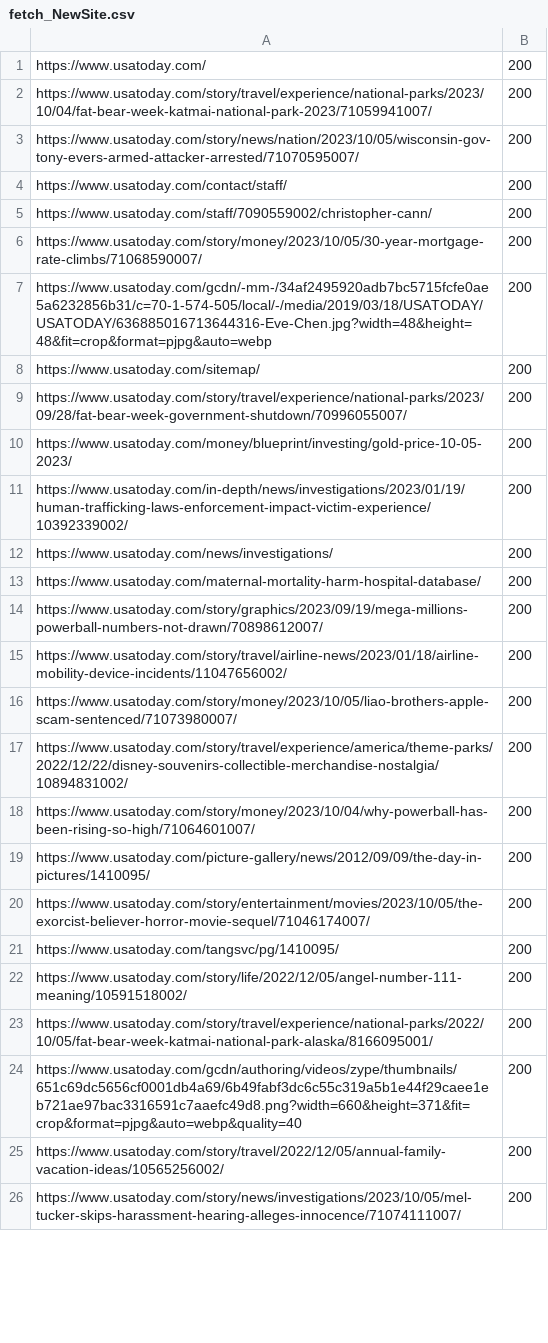
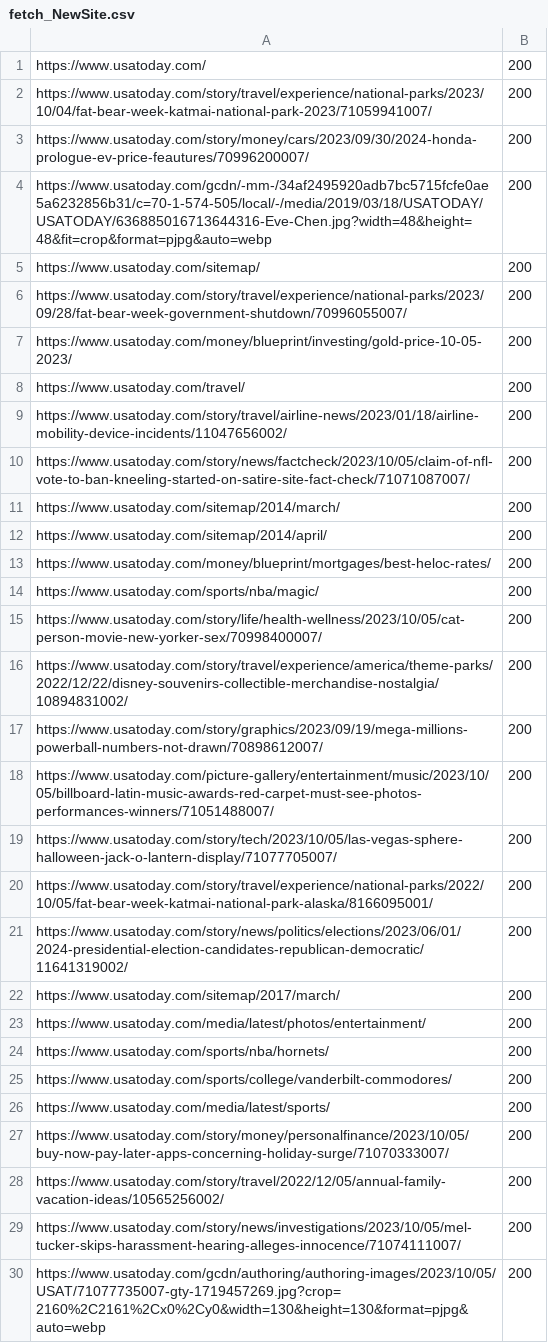
Before and after one commit to OfferPlease/webCrawling, a CSV file: fetch_NewSite.csv, drawn as a sheet; only a part is shown; the diff covers the shown part only.

```diff
--- a/fetch_NewSite.csv
+++ b/fetch_NewSite.csv
@@ -2,6 +2,3 @@ https://www.usatoday.com/,200,
 https://www.usatoday.com/story/travel/experience/national-parks/2023/10/04/fat-bear-week-katmai-national-park-2023/71059941007/,200,
-https://www.usatoday.com/story/news/nation/2023/10/05/wisconsin-gov-tony-evers-armed-attacker-arrested/71070595007/,200,
-https://www.usatoday.com/contact/staff/,200,
-https://www.usatoday.com/staff/7090559002/christopher-cann/,200,
-https://www.usatoday.com/story/money/2023/10/05/30-year-mortgage-rate-climbs/71068590007/,200,
+https://www.usatoday.com/story/money/cars/2023/09/30/2024-honda-prologue-ev-price-feautures/70996200007/,200,
 https://www.usatoday.com/gcdn/-mm-/34af2495920adb7bc5715fcfe0ae5a6232856b31/c=70-1-574-505/local/-/media/2019/03/18/USATODAY/USATODAY/636885016713644316-Eve-Chen.jpg?width=48&height=48&fit=crop&format=pjpg&auto=webp,200,
@@ -10,17 +7,24 @@ https://www.usatoday.com/story/travel/experience/national-parks/2023/09/28/fat-b
 https://www.usatoday.com/money/blueprint/investing/gold-price-10-05-2023/,200,
-https://www.usatoday.com/in-depth/news/investigations/2023/01/19/human-trafficking-laws-enforcement-impact-victim-experience/10392339002/,200,
-https://www.usatoday.com/news/investigations/,200,
-https://www.usatoday.com/maternal-mortality-harm-hospital-database/,200,
+https://www.usatoday.com/travel/,200,
+https://www.usatoday.com/story/travel/airline-news/2023/01/18/airline-mobility-device-incidents/11047656002/,200,
+https://www.usatoday.com/story/news/factcheck/2023/10/05/claim-of-nfl-vote-to-ban-kneeling-started-on-satire-site-fact-check/71071087007/,200,
+https://www.usatoday.com/sitemap/2014/march/,200,
+https://www.usatoday.com/sitemap/2014/april/,200,
+https://www.usatoday.com/money/blueprint/mortgages/best-heloc-rates/,200,
+https://www.usatoday.com/sports/nba/magic/,200,
+https://www.usatoday.com/story/life/health-wellness/2023/10/05/cat-person-movie-new-yorker-sex/70998400007/,200,
+https://www.usatoday.com/story/travel/experience/america/theme-parks/2022/12/22/disney-souvenirs-collectible-merchandise-nostalgia/10894831002/,200,
 https://www.usatoday.com/story/graphics/2023/09/19/mega-millions-powerball-numbers-not-drawn/70898612007/,200,
-https://www.usatoday.com/story/travel/airline-news/2023/01/18/airline-mobility-device-incidents/11047656002/,200,
-https://www.usatoday.com/story/money/2023/10/05/liao-brothers-apple-scam-sentenced/71073980007/,200,
-https://www.usatoday.com/story/travel/experience/america/theme-parks/2022/12/22/disney-souvenirs-collectible-merchandise-nostalgia/10894831002/,200,
-https://www.usatoday.com/story/money/2023/10/04/why-powerball-has-been-rising-so-high/71064601007/,200,
-https://www.usatoday.com/picture-gallery/news/2012/09/09/the-day-in-pictures/1410095/,200,
-https://www.usatoday.com/story/entertainment/movies/2023/10/05/the-exorcist-believer-horror-movie-sequel/71046174007/,200,
-https://www.usatoday.com/tangsvc/pg/1410095/,200,
-https://www.usatoday.com/story/life/2022/12/05/angel-number-111-meaning/10591518002/,200,
+https://www.usatoday.com/picture-gallery/entertainment/music/2023/10/05/billboard-latin-music-awards-red-carpet-must-see-photos-performances-winners/71051488007/,200,
+https://www.usatoday.com/story/tech/2023/10/05/las-vegas-sphere-halloween-jack-o-lantern-display/71077705007/,200,
 https://www.usatoday.com/story/travel/experience/national-parks/2022/10/05/fat-bear-week-katmai-national-park-alaska/8166095001/,200,
-https://www.usatoday.com/gcdn/authoring/videos/zype/thumbnails/651c69dc5656cf0001db4a69/6b49fabf3dc6c55c319a5b1e44f29caee1eb721ae97bac3316591c7aaefc49d8.png?width=660&height=371&fit=crop&format=pjpg&auto=webp&quality=40,200,
+https://www.usatoday.com/story/news/politics/elections/2023/06/01/2024-presidential-election-candidates-republican-democratic/11641319002/,200,
+https://www.usatoday.com/sitemap/2017/march/,200,
+https://www.usatoday.com/media/latest/photos/entertainment/,200,
+https://www.usatoday.com/sports/nba/hornets/,200,
+https://www.usatoday.com/sports/college/vanderbilt-commodores/,200,
+https://www.usatoday.com/media/latest/sports/,200,
+https://www.usatoday.com/story/money/personalfinance/2023/10/05/buy-now-pay-later-apps-concerning-holiday-surge/71070333007/,200,
 https://www.usatoday.com/story/travel/2022/12/05/annual-family-vacation-ideas/10565256002/,200,
 https://www.usatoday.com/story/news/investigations/2023/10/05/mel-tucker-skips-harassment-hearing-alleges-innocence/71074111007/,200,
+https://www.usatoday.com/gcdn/authoring/authoring-images/2023/10/05/USAT/71077735007-gty-1719457269.jpg?crop=2160%2C2161%2Cx0%2Cy0&width=130&height=130&format=pjpg&auto=webp,200,
```
Also changed, not shown: 41 added rows and 3 edited cells elsewhere in this file, visit_NewSite.csv, 4 other files.
